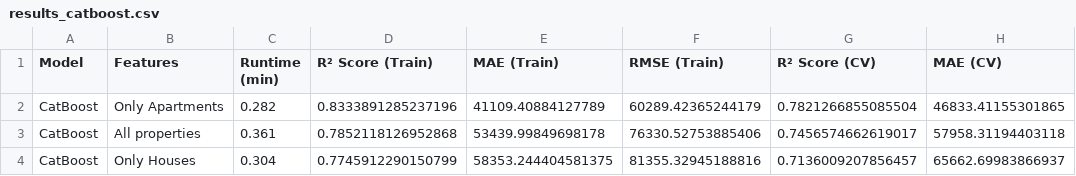
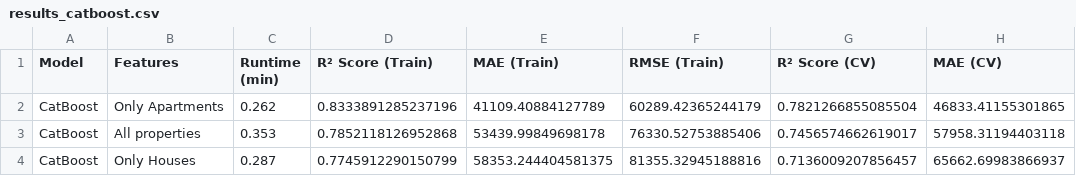
Before and after one commit to Marcvg69/challenge-api-deployment, a CSV file: outputs/results_catboost.csv, drawn as a sheet; only a part is shown; the diff names each change by its address in the sheet, - before the commit and + after, or states it on an @@ line.

Commit message:
resave catboost model python 3.12.10

```diff
--- a/outputs/results_catboost.csv
+++ b/outputs/results_catboost.csv
-C2 (Runtime (min)): 0.282
+C2 (Runtime (min)): 0.262
-C3 (Runtime (min)): 0.361
+C3 (Runtime (min)): 0.353
-C4 (Runtime (min)): 0.304
+C4 (Runtime (min)): 0.287
```
Also changed, not shown: catboost_info/time_left.tsv, 6 other files.
